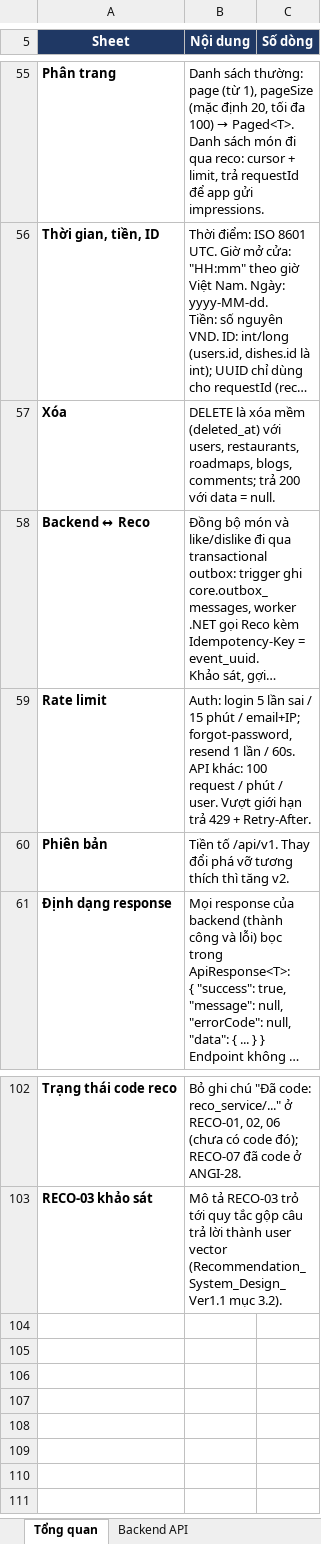
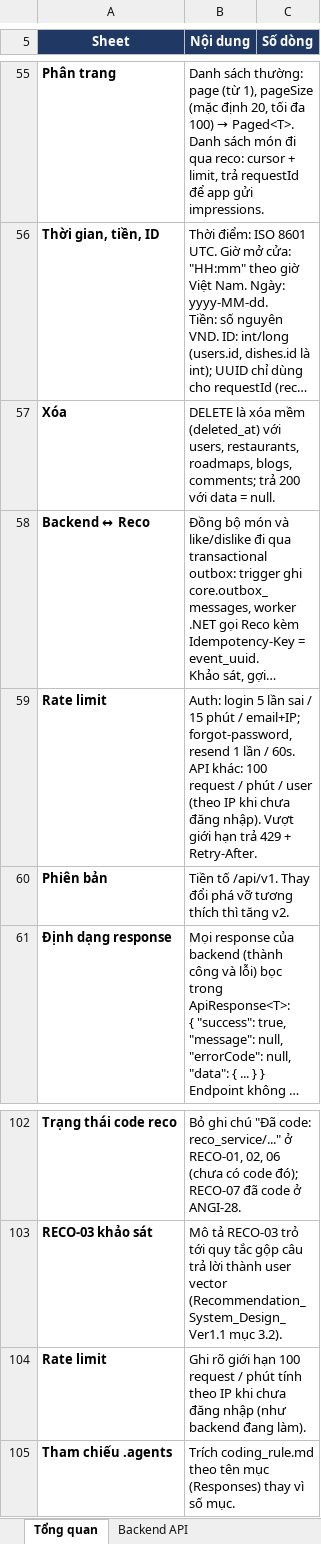
Before and after one commit to predtn/angi-backend, an Excel workbook: .docs/ANGI_API_Design_Ver1.8.xlsx, sheet Tổng quan, drawn as a sheet; only a part is shown, gaps mark what is left out; long unchanged cells end in …; values as stored, in another font and other column widths than the file's, no borders; the diff names each change by its address in the sheet, - before the commit and + after, or states it on an @@ line.

```diff
--- a/.docs/ANGI_API_Design_Ver1.8.xlsx (sheet Tổng quan)
+++ b/.docs/ANGI_API_Design_Ver1.8.xlsx (sheet Tổng quan)
-B59 (Nội dung): …phút / user. Vượt giới…
+B59 (Nội dung): …phút / user (theo IP khi chưa đăng nhập). Vượt giới…
+row 104: Rate limit | Ghi rõ giới hạn 100 request / phút tính theo IP khi chưa đăng nhập (như backend đang làm).
+row 105: Tham chiếu .agents | Trích coding_rule.md theo tên mục (Responses) thay vì số mục.
```
Also changed, not shown: sheet DTO, .docs/ANGI_Data_Dictionary_Ver1.2.xlsx, .docs/ANGI_Jira_Plan_Ver1.2.xlsx, 2 other files.
